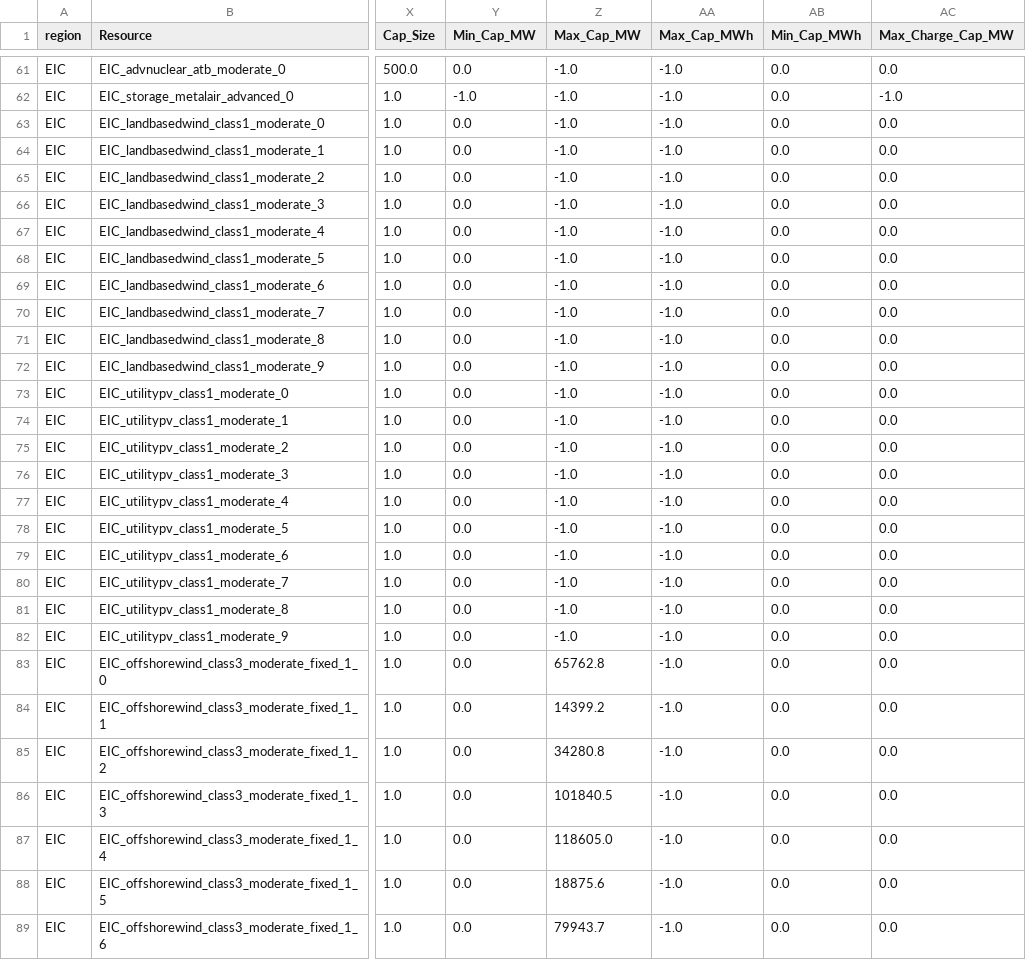
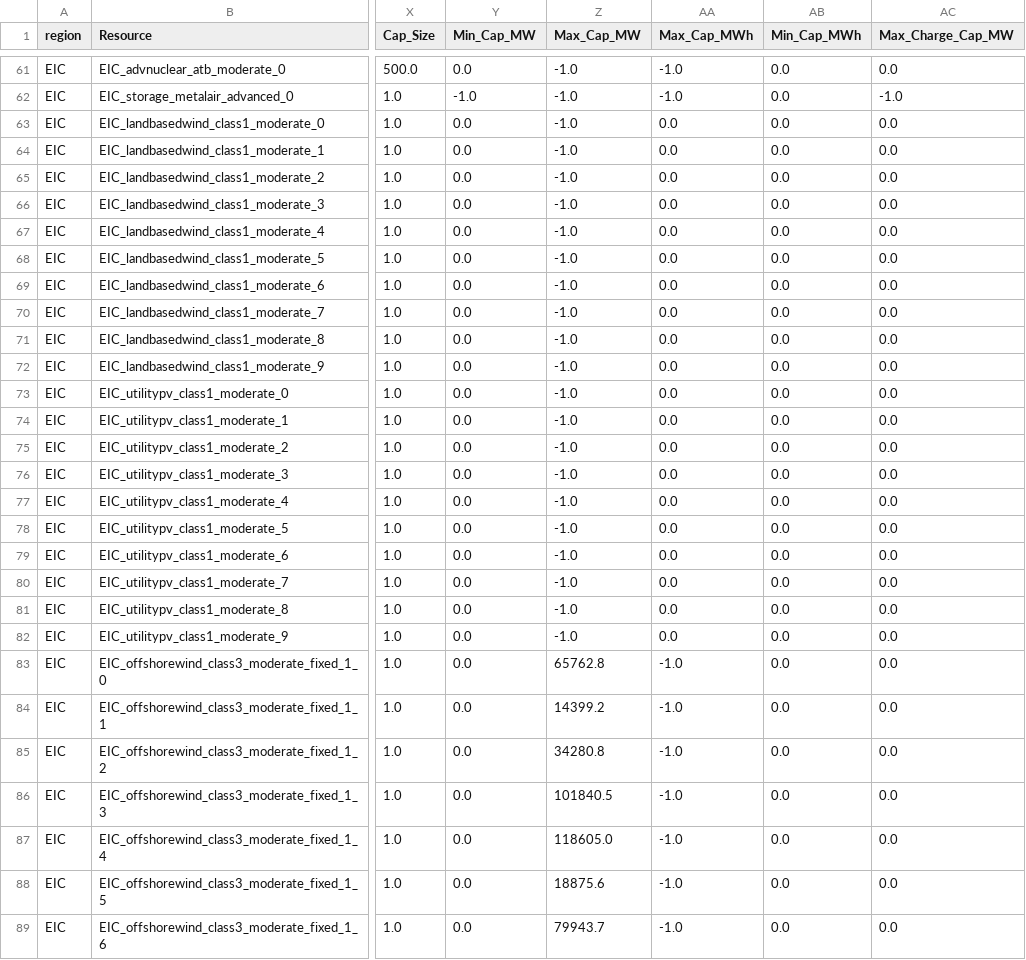
Before and after one commit to gmantegna/vrestor-preprocessing, a CSV file: case_1/Generators_data.csv, drawn as a sheet; only a part is shown, gaps mark what is left out; the diff covers the shown part only; the diff names each change by its address in the sheet, - before the commit and + after, or states it on an @@ line.

```diff
--- a/case_1/Generators_data.csv
+++ b/case_1/Generators_data.csv
-AA63:AA82 (Max_Cap_MWh): -1.0
+AA63:AA82 (Max_Cap_MWh): 0.0
```
Also changed, not shown: 40 edited cells elsewhere in this file, case_1/Vre_and_storage_data.csv, 1 other file.
